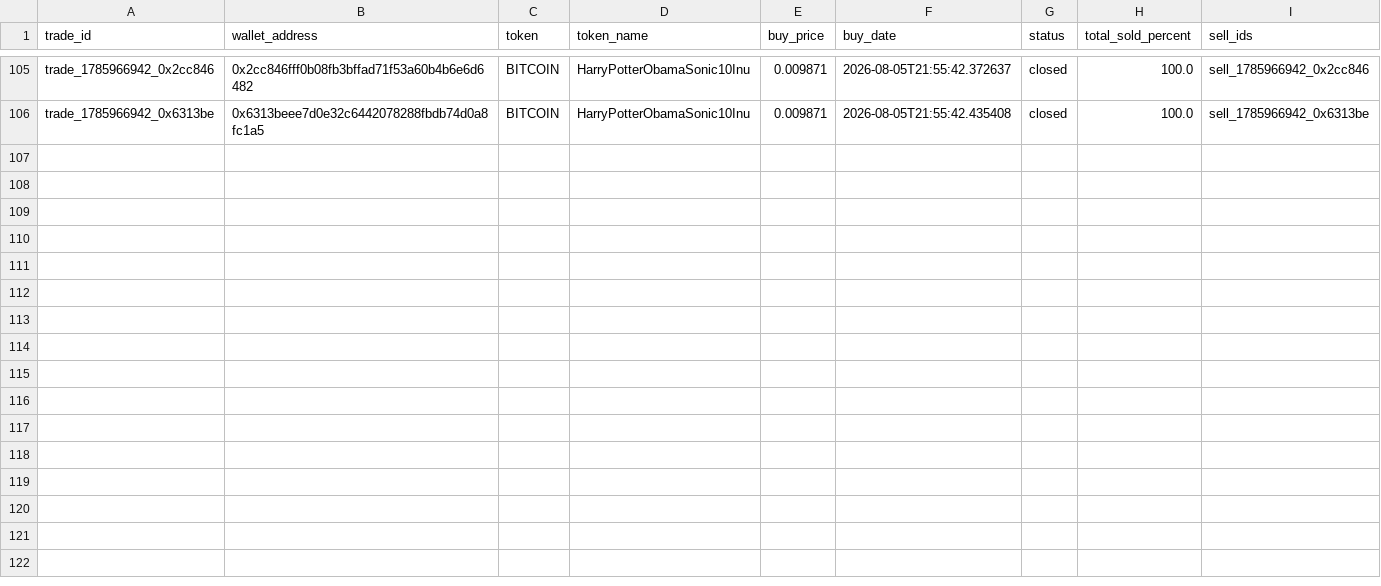
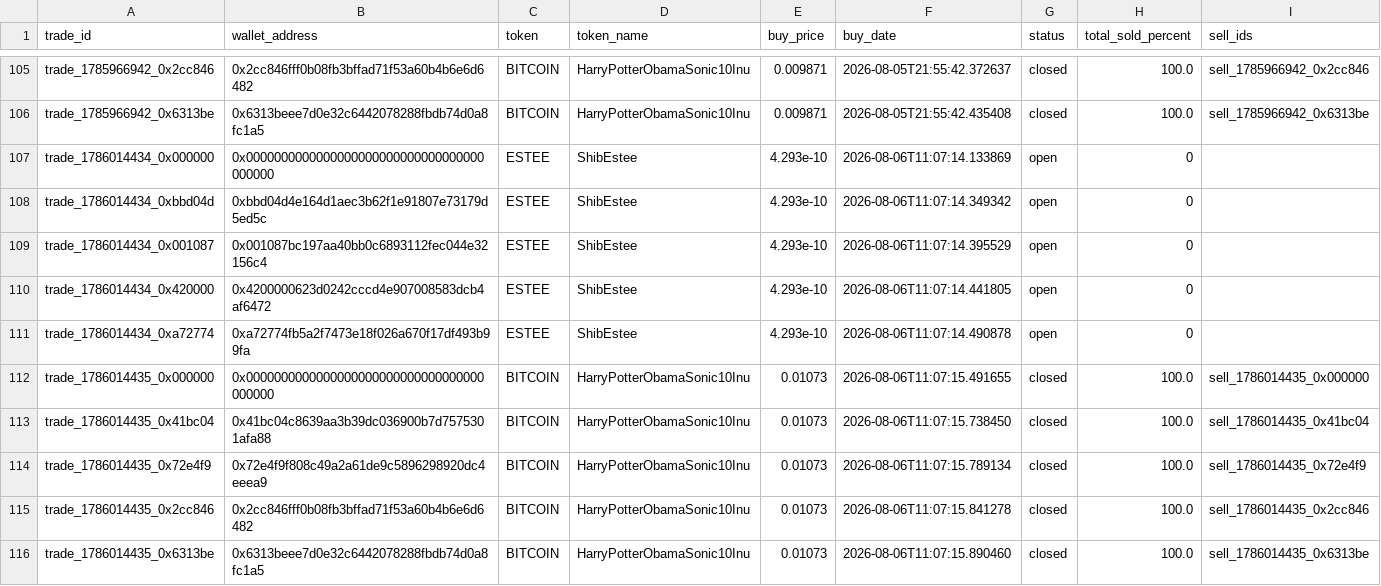
Before and after one commit to khosroabadi-m/Smart-Whale-Tracker, a CSV file: data/trades.csv, drawn as a sheet; only a part is shown, gaps mark what is left out; the diff names each change by its address in the sheet, - before the commit and + after, or states it on an @@ line.

```diff
--- a/data/trades.csv
+++ b/data/trades.csv
+row 107: trade_1786014434_0x000000 | 0x0000000000000000000000000000000000000000 | ESTEE | ShibEstee | 4.293e-10 | 2026-08-06T11:07:14.133869 | open | 0
+row 108: trade_1786014434_0xbbd04d | 0xbbd04d4e164d1aec3b62f1e91807e73179d5ed5c | ESTEE | ShibEstee | 4.293e-10 | 2026-08-06T11:07:14.349342 | open | 0
+row 109: trade_1786014434_0x001087 | 0x001087bc197aa40bb0c6893112fec044e32156c4 | ESTEE | ShibEstee | 4.293e-10 | 2026-08-06T11:07:14.395529 | open | 0
+row 110: trade_1786014434_0x420000 | 0x4200000623d0242cccd4e907008583dcb4af6472 | ESTEE | ShibEstee | 4.293e-10 | 2026-08-06T11:07:14.441805 | open | 0
+row 111: trade_1786014434_0xa72774 | 0xa72774fb5a2f7473e18f026a670f17df493b99fa | ESTEE | ShibEstee | 4.293e-10 | 2026-08-06T11:07:14.490878 | open | 0
+row 112: trade_1786014435_0x000000 | 0x0000000000000000000000000000000000000000 | BITCOIN | HarryPotterObamaSonic10Inu | 0.01073 | 2026-08-06T11:07:15.491655 | closed | 100.0 | sell_1786014435_0x000000
+row 113: trade_1786014435_0x41bc04 | 0x41bc04c8639aa3b39dc036900b7d7575301afa88 | BITCOIN | HarryPotterObamaSonic10Inu | 0.01073 | 2026-08-06T11:07:15.738450 | closed | 100.0 | sell_1786014435_0x41bc04
+row 114: trade_1786014435_0x72e4f9 | 0x72e4f9f808c49a2a61de9c5896298920dc4eeea9 | BITCOIN | HarryPotterObamaSonic10Inu | 0.01073 | 2026-08-06T11:07:15.789134 | closed | 100.0 | sell_1786014435_0x72e4f9
+row 115: trade_1786014435_0x2cc846 | 0x2cc846fff0b08fb3bffad71f53a60b4b6e6d6482 | BITCOIN | HarryPotterObamaSonic10Inu | 0.01073 | 2026-08-06T11:07:15.841278 | closed | 100.0 | sell_1786014435_0x2cc846
+row 116: trade_1786014435_0x6313be | 0x6313beee7d0e32c6442078288fbdb74d0a8fc1a5 | BITCOIN | HarryPotterObamaSonic10Inu | 0.01073 | 2026-08-06T11:07:15.890460 | closed | 100.0 | sell_1786014435_0x6313be
```
Also changed, not shown: data/sells.csv, data/wallets.csv.
